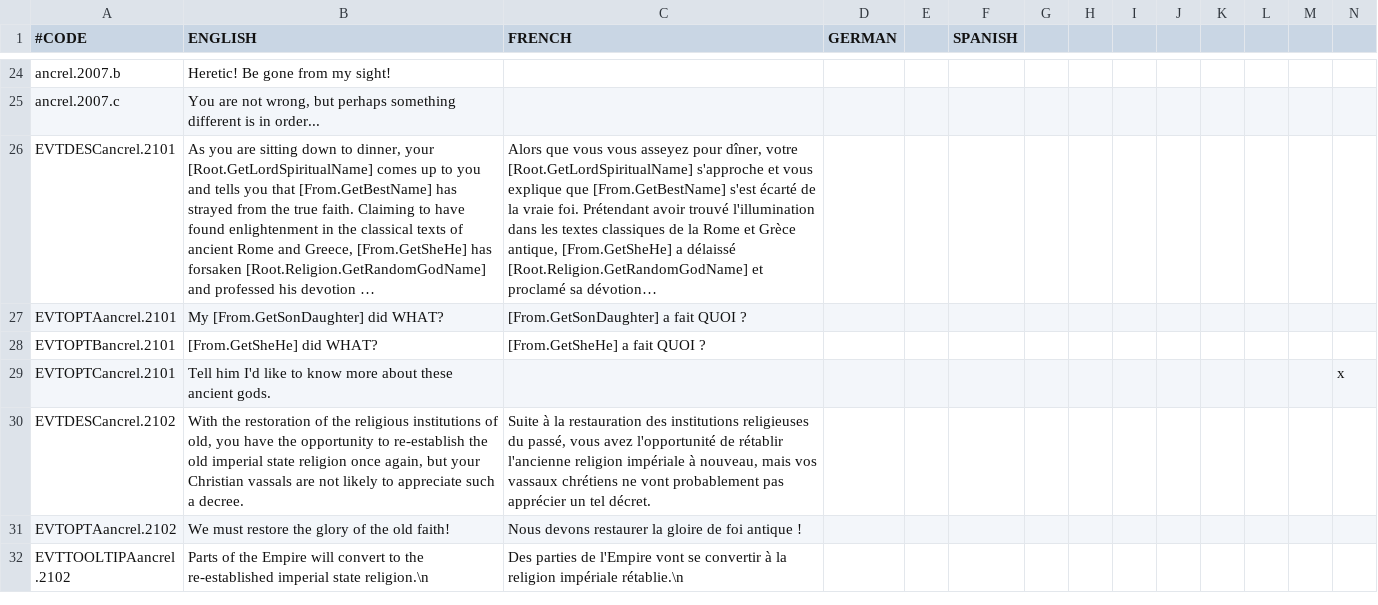
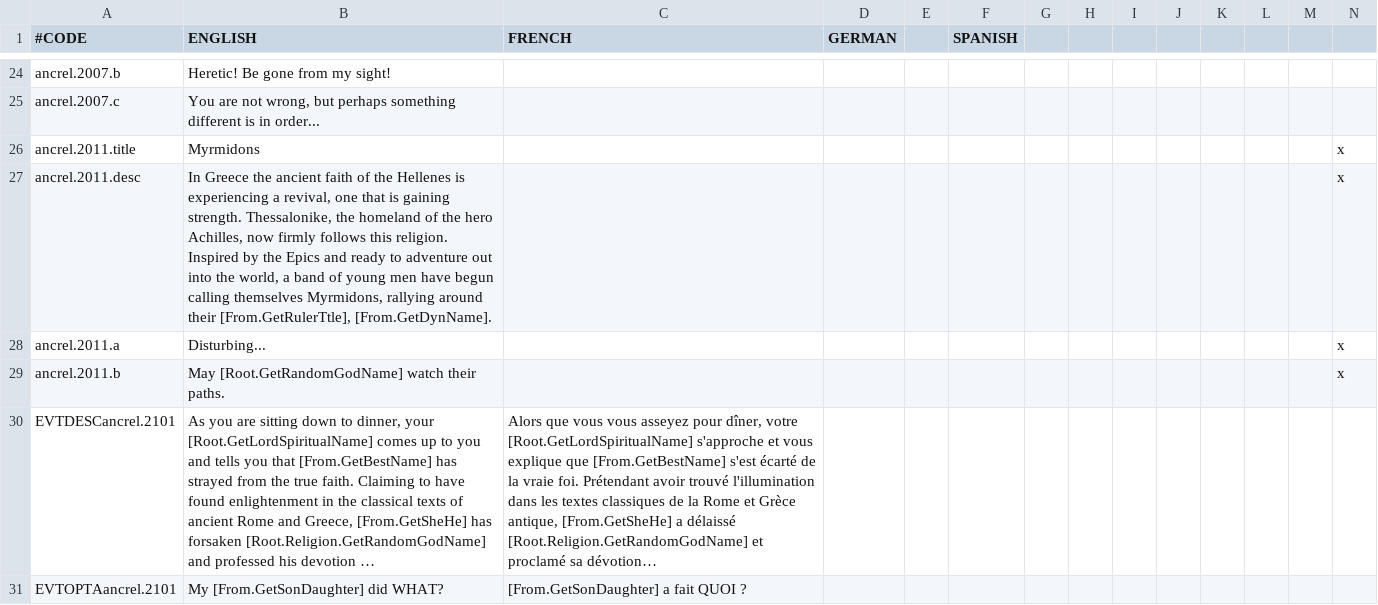
Before and after one commit to Superpat/ancientreligions, a CSV file: AncientReligions/localisation/ACR_hellenic_events.csv, drawn as a sheet; only a part is shown, gaps mark what is left out; the shorter side is filled out with more unchanged rows; long unchanged cells end in …; rows hold the shown columns only; the diff names each change by its address in the sheet, - before the commit and + after, or states it on an @@ line.

Commit message:
#67 adds the myrmidons

```diff
--- a/AncientReligions/localisation/ACR_hellenic_events.csv
+++ b/AncientReligions/localisation/ACR_hellenic_events.csv
+row 26: ancrel.2011.title | Myrmidons |  |  |  |  |  |  |  |  |  |  |  | x
+row 27: ancrel.2011.desc | In Greece the ancient faith of the Hellenes is experiencing a revival, one that is gaining strength. Thessalonike, the homeland of the hero Achilles, now firmly follows this religion. Inspired by the Epics and ready to adventure out into the world, a band of young men have begun calling themselves Myrmidons, rallying around their [From.GetRulerTtle], [From.GetDynName]. |  |  |  |  |  |  |  |  |  |  |  | x
+row 28: ancrel.2011.a | Disturbing... |  |  |  |  |  |  |  |  |  |  |  | x
+row 29: ancrel.2011.b | May [Root.GetRandomGodName] watch their paths. |  |  |  |  |  |  |  |  |  |  |  | x
```
Also changed, not shown: AncientReligions/localisation/ACR_hellenic.csv, 7 other files.
